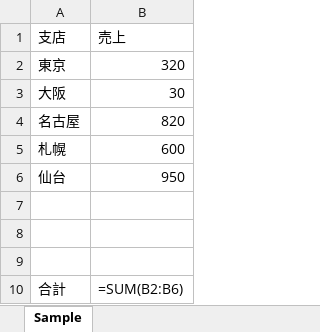
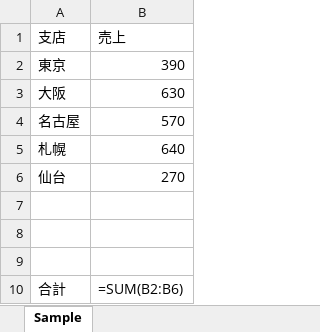
Before and after one commit to wis6d/python-master, an Excel workbook: chapter4/4-4/data.xlsx, sheet Sample, drawn as a sheet; values as stored, in another font and other column widths than the file's, no borders; formulas without a stored value are shown as written; charts and pictures not drawn; the diff names each change by its address in the sheet, - before the commit and + after, or states it on an @@ line.

Commit message:
Update data.xlsx

```diff
--- a/chapter4/4-4/data.xlsx (sheet Sample)
+++ b/chapter4/4-4/data.xlsx (sheet Sample)
-B2 (売上): 320
+B2 (売上): 390
-B3 (売上): 30
+B3 (売上): 630
-B4 (売上): 820
+B4 (売上): 570
-B5 (売上): 600
+B5 (売上): 640
-B6 (売上): 950
+B6 (売上): 270
```
Also changed, not shown: charts or pictures.
